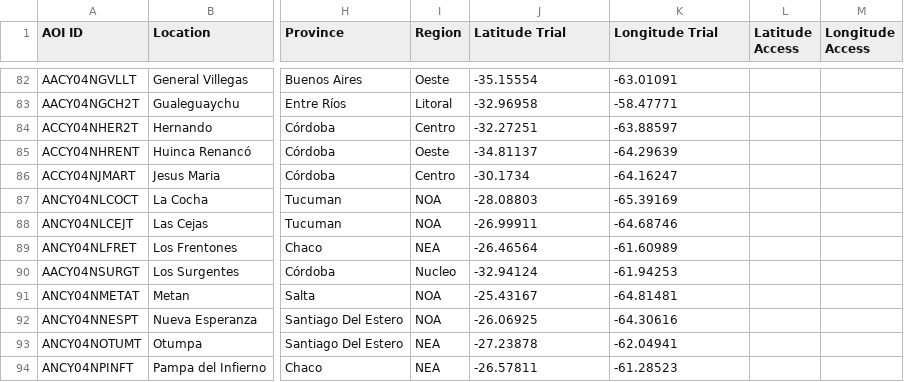
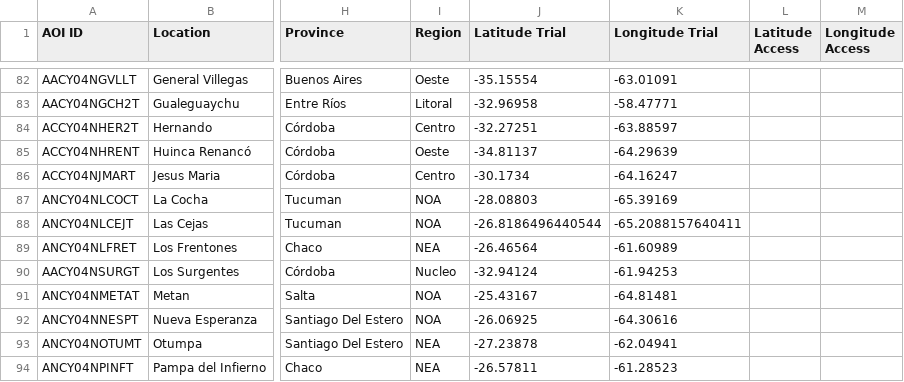
Before and after one commit to LAAR-TESTING-AR/field-trial-map, a CSV file: Sitios.csv, drawn as a sheet; only a part is shown, gaps mark what is left out; the diff names each change by its address in the sheet, - before the commit and + after, or states it on an @@ line.

Commit message:
Actualizacion automatica de Sitios.csv desde SharePoint

```diff
--- a/Sitios.csv
+++ b/Sitios.csv
-J88 (Latitude Trial): -26.99911
+J88 (Latitude Trial): -26.8186496440544
-K88 (Longitude Trial): -64.68746
+K88 (Longitude Trial): -65.2088157640411
```
